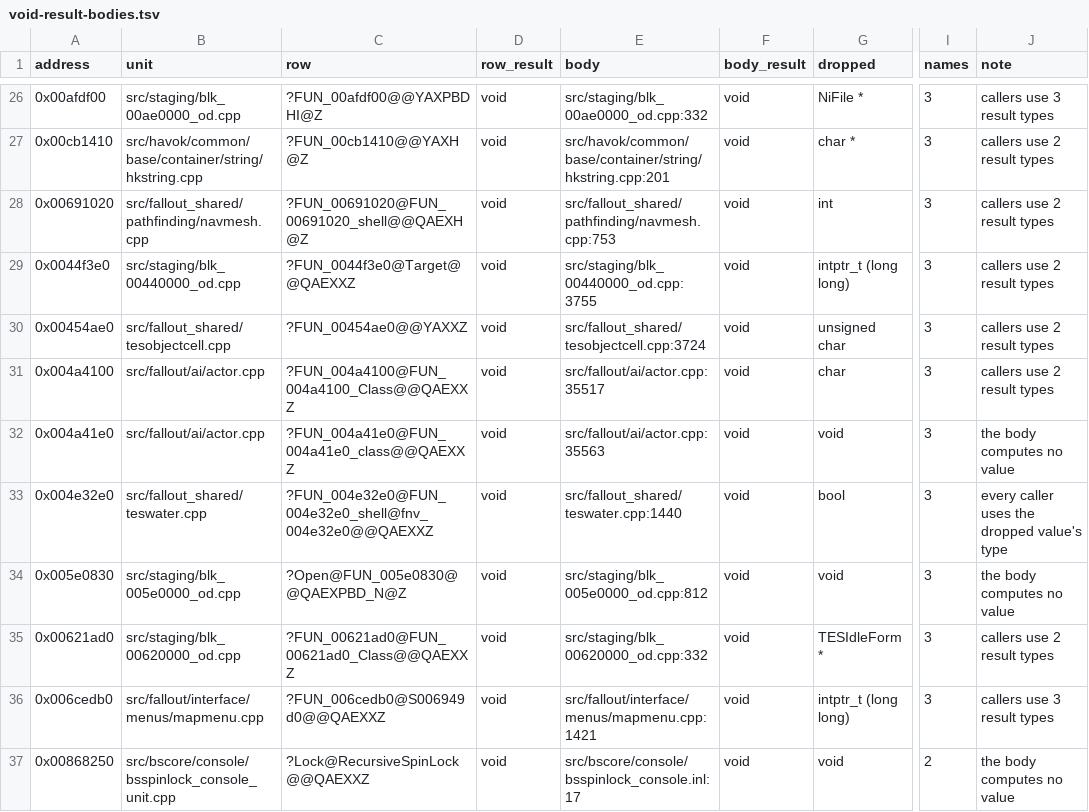
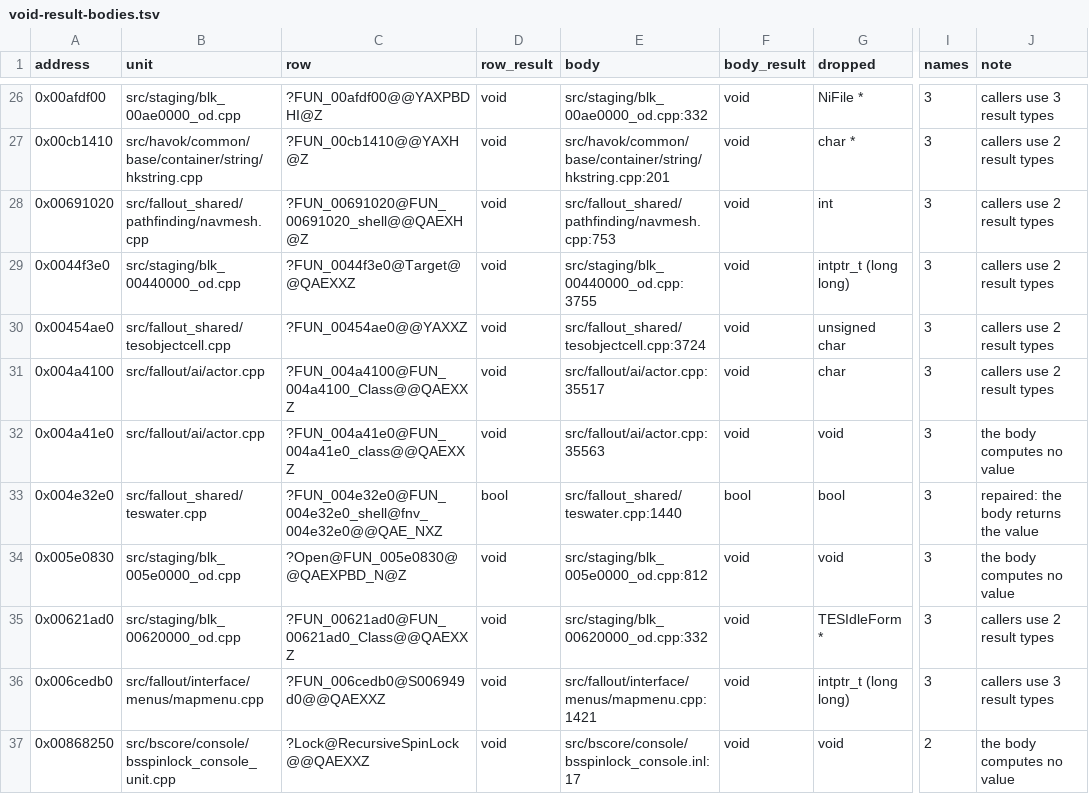
Before and after one commit to Reilley64/vegas, a TSV file: docs/void-result-bodies.tsv, drawn as a sheet; only a part is shown, gaps mark what is left out; the diff names each change by its address in the sheet, - before the commit and + after, or states it on an @@ line.

```diff
--- a/docs/void-result-bodies.tsv
+++ b/docs/void-result-bodies.tsv
-C33 (row): ?FUN_004e32e0@FUN_004e32e0_shell@fnv_004e32e0@@QAEXXZ
+C33 (row): ?FUN_004e32e0@FUN_004e32e0_shell@fnv_004e32e0@@QAE_NXZ
-D33 (row_result): void
+D33 (row_result): bool
-F33 (body_result): void
+F33 (body_result): bool
-J33 (note): every caller uses the dropped value's type
+J33 (note): repaired: the body returns the value
```
Also changed, not shown: tools/function-relocations/void-result-repairs.tsv, 4 other files.
